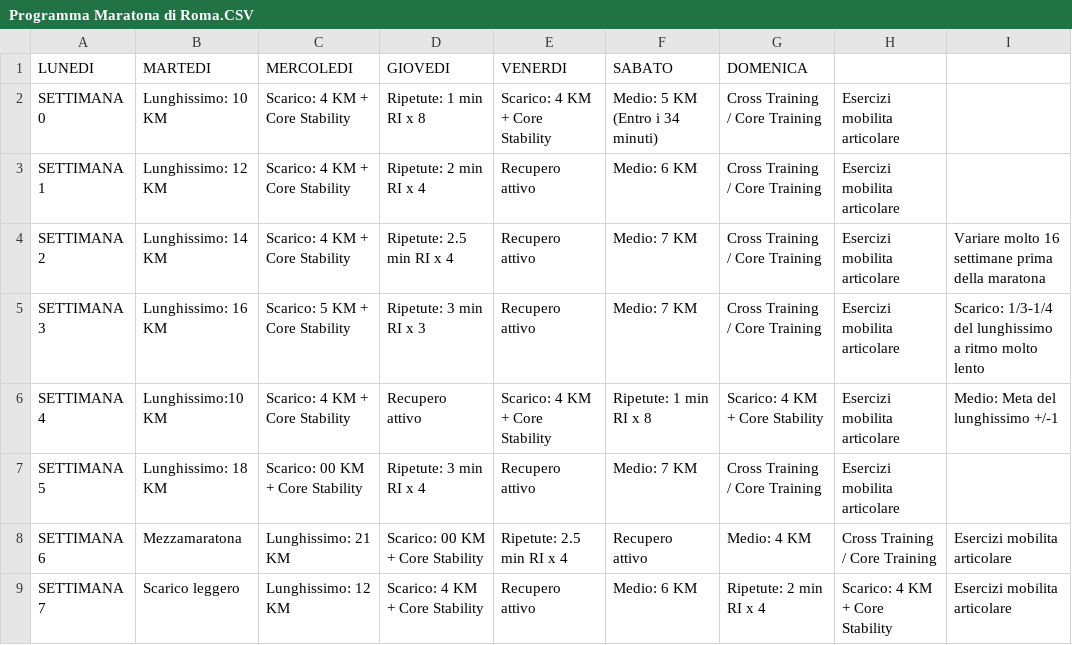
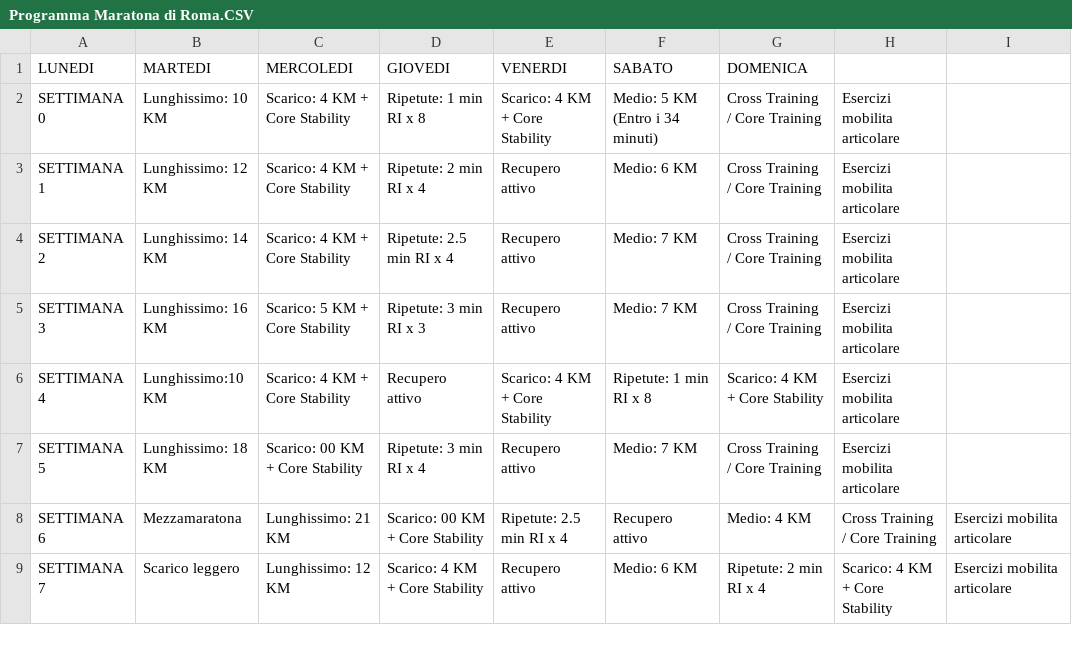
Before and after one commit to robertoioi/trainer-telegram, a CSV file: Programma Maratona di Roma.CSV, drawn as a sheet; only a part is shown.

Commit message:
Update Programma Maratona di Roma.CSV

```diff
--- a/Programma Maratona di Roma.CSV
+++ b/Programma Maratona di Roma.CSV
@@ -3,5 +3,5 @@ SETTIMANA 0;Lunghissimo: 10 KM;Scarico: 4 KM + Core Stability;Ripetute: 1 min RI
 SETTIMANA 1;Lunghissimo: 12 KM;Scarico: 4 KM + Core Stability;Ripetute: 2 min RI x 4;Recupero attivo;Medio: 6 KM ;Cross Training / Core Training; Esercizi mobilita articolare;
-SETTIMANA 2;Lunghissimo: 14 KM;Scarico: 4 KM + Core Stability;Ripetute: 2.5 min RI x 4;Recupero attivo;Medio: 7 KM ;Cross Training / Core Training; Esercizi mobilita articolare;Variare molto 16 settimane prima della maratona
-SETTIMANA 3;Lunghissimo: 16 KM;Scarico: 5 KM + Core Stability;Ripetute: 3 min RI x 3;Recupero attivo;Medio: 7 KM ;Cross Training / Core Training; Esercizi mobilita articolare;Scarico: 1/3-1/4 del lunghissimo a ritmo molto lento
-SETTIMANA 4;Lunghissimo:10 KM;Scarico: 4 KM + Core Stability;Recupero attivo;Scarico: 4 KM + Core Stability;Ripetute: 1 min RI x 8;Scarico: 4 KM + Core Stability; Esercizi mobilita articolare;Medio: Meta del lunghissimo +/-1
+SETTIMANA 2;Lunghissimo: 14 KM;Scarico: 4 KM + Core Stability;Ripetute: 2.5 min RI x 4;Recupero attivo;Medio: 7 KM ;Cross Training / Core Training; Esercizi mobilita articolare;
+SETTIMANA 3;Lunghissimo: 16 KM;Scarico: 5 KM + Core Stability;Ripetute: 3 min RI x 3;Recupero attivo;Medio: 7 KM ;Cross Training / Core Training; Esercizi mobilita articolare;
+SETTIMANA 4;Lunghissimo:10 KM;Scarico: 4 KM + Core Stability;Recupero attivo;Scarico: 4 KM + Core Stability;Ripetute: 1 min RI x 8;Scarico: 4 KM + Core Stability; Esercizi mobilita articolare;
 SETTIMANA 5;Lunghissimo: 18 KM;Scarico: 00 KM + Core Stability;Ripetute: 3 min RI x 4;Recupero attivo;Medio: 7 KM ;Cross Training / Core Training; Esercizi mobilita articolare;
```
